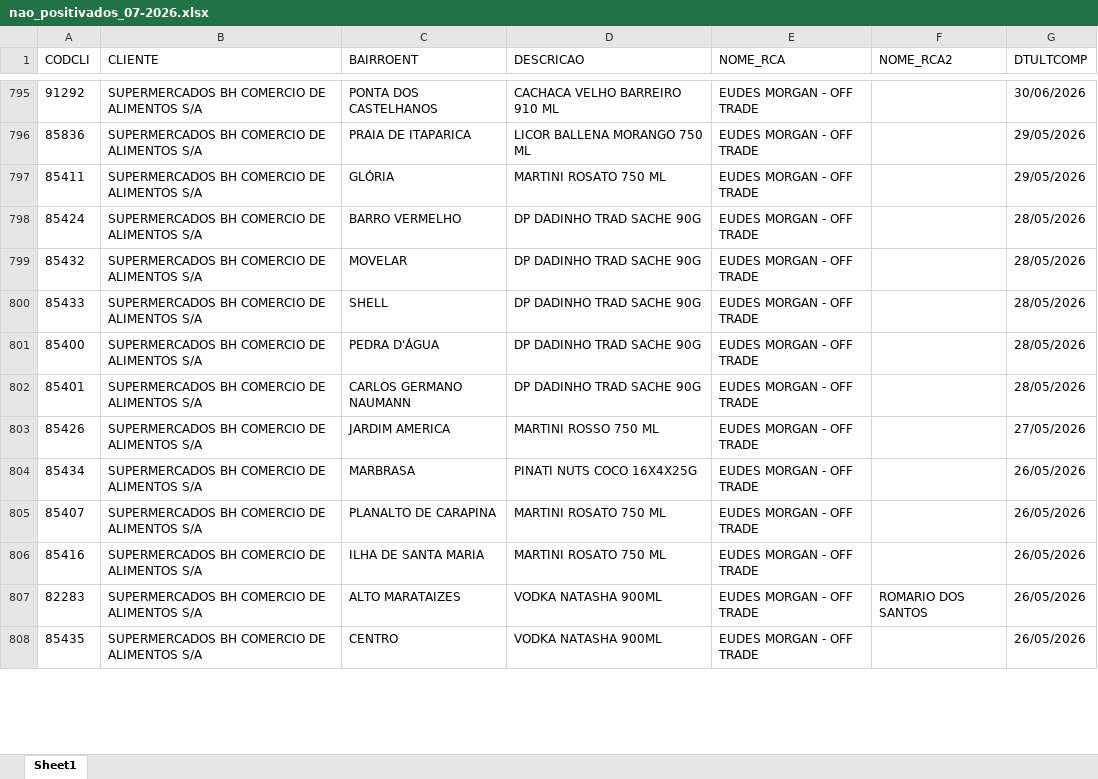
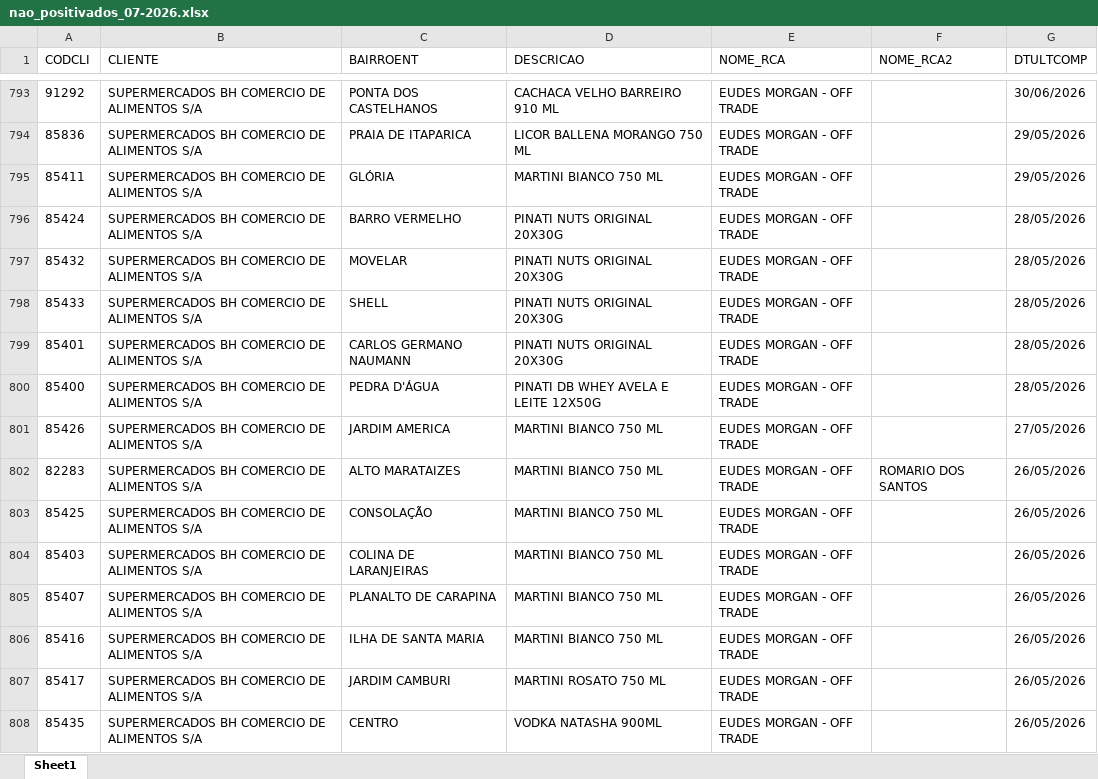
Before and after one commit to leonardocampos-cmd/offtrade, an Excel workbook: nao_positivados_07-2026.xlsx, sheet Sheet1, drawn as a sheet; only a part is shown, gaps mark what is left out; values as stored, in another font and other column widths than the file's, no borders; removed rows and columns are numbered as before the commit, all else as after; the diff covers the shown part only; the diff names each change by its address in the sheet, - before the commit and + after, or states it on an @@ line.

```diff
--- a/nao_positivados_07-2026.xlsx (sheet Sheet1)
+++ b/nao_positivados_07-2026.xlsx (sheet Sheet1)
-D795 (DESCRICAO): MARTINI ROSATO 750 ML
+D795 (DESCRICAO): MARTINI BIANCO 750 ML
-D796:D798 (DESCRICAO): DP DADINHO TRAD SACHE 90G
+D796:D798 (DESCRICAO): PINATI NUTS ORIGINAL 20X30G
-row 801: 85400 | SUPERMERCADOS BH COMERCIO DE ALIMENTOS S/A | PEDRA D'ÁGUA | DP DADINHO TRAD SACHE 90G | EUDES MORGAN - OFF TRADE |  | 28/05/2026
-D799 (DESCRICAO): DP DADINHO TRAD SACHE 90G
+D799 (DESCRICAO): PINATI NUTS ORIGINAL 20X30G
+row 800: 85400 | SUPERMERCADOS BH COMERCIO DE ALIMENTOS S/A | PEDRA D'ÁGUA | PINATI DB WHEY AVELA E LEITE 12X50G | EUDES MORGAN - OFF TRADE |  | 28/05/2026
-D801 (DESCRICAO): MARTINI ROSSO 750 ML
+D801 (DESCRICAO): MARTINI BIANCO 750 ML
+row 802: 82283 | SUPERMERCADOS BH COMERCIO DE ALIMENTOS S/A | ALTO MARATAIZES | MARTINI BIANCO 750 ML | EUDES MORGAN - OFF TRADE | ROMARIO DOS SANTOS | 26/05/2026
+row 803: 85425 | SUPERMERCADOS BH COMERCIO DE ALIMENTOS S/A | CONSOLAÇÃO | MARTINI BIANCO 750 ML | EUDES MORGAN - OFF TRADE |  | 26/05/2026
-A804 (CODCLI): 85434
+A804 (CODCLI): 85403
-C804 (BAIRROENT): MARBRASA
+C804 (BAIRROENT): COLINA DE LARANJEIRAS
-D804 (DESCRICAO): PINATI NUTS COCO 16X4X25G
+D804 (DESCRICAO): MARTINI BIANCO 750 ML
-D805:D806 (DESCRICAO): MARTINI ROSATO 750 ML
+D805:D806 (DESCRICAO): MARTINI BIANCO 750 ML
-row 807: 82283 | SUPERMERCADOS BH COMERCIO DE ALIMENTOS S/A | ALTO MARATAIZES | VODKA NATASHA 900ML | EUDES MORGAN - OFF TRADE | ROMARIO DOS SANTOS | 26/05/2026
+row 807: 85417 | SUPERMERCADOS BH COMERCIO DE ALIMENTOS S/A | JARDIM CAMBURI | MARTINI ROSATO 750 ML | EUDES MORGAN - OFF TRADE |  | 26/05/2026
```
Also changed, not shown: 18 added rows, 19 removed rows, 10 moved rows and 552 edited cells elsewhere in this sheet, 5 other files.
